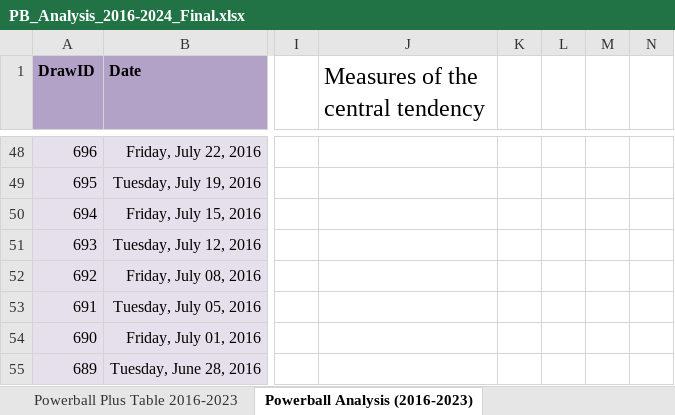
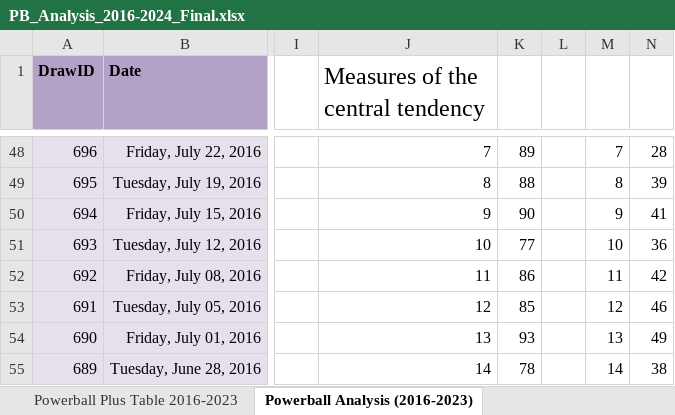
Before and after one commit to Tyler-Uchiha/Scrape-and-clean-PB, an Excel workbook: PB_Analysis_2016-2024_Final.xlsx, sheet Powerball Analysis (2016-2023), drawn as a sheet; only a part is shown, gaps mark what is left out; values as stored, in another font and other column widths than the file's, no borders; charts and pictures and table styles not drawn; the diff covers the shown part only; the diff names each change by its address in the sheet, - before the commit and + after, or states it on an @@ line.

```diff
--- a/PB_Analysis_2016-2024_Final.xlsx (sheet Powerball Analysis (2016-2023))
+++ b/PB_Analysis_2016-2024_Final.xlsx (sheet Powerball Analysis (2016-2023))
-J48 (Measures of the central tendency): (empty)
+J48 (Measures of the central tendency): 7
-K48: (empty)
+K48: 89
-M48: (empty)
+M48: 7
-N48: (empty)
+N48: 28
-J49 (Measures of the central tendency): (empty)
+J49 (Measures of the central tendency): 8
-K49: (empty)
+K49: 88
-M49: (empty)
+M49: 8
-N49: (empty)
+N49: 39
-J50 (Measures of the central tendency): (empty)
+J50 (Measures of the central tendency): 9
-K50: (empty)
+K50: 90
-M50: (empty)
+M50: 9
-N50: (empty)
+N50: 41
-J51 (Measures of the central tendency): (empty)
+J51 (Measures of the central tendency): 10
-K51: (empty)
+K51: 77
-M51: (empty)
+M51: 10
-N51: (empty)
+N51: 36
-J52 (Measures of the central tendency): (empty)
+J52 (Measures of the central tendency): 11
-K52: (empty)
+K52: 86
-M52: (empty)
+M52: 11
-N52: (empty)
+N52: 42
-J53 (Measures of the central tendency): (empty)
+J53 (Measures of the central tendency): 12
-K53: (empty)
+K53: 85
-M53: (empty)
+M53: 12
-N53: (empty)
+N53: 46
-J54 (Measures of the central tendency): (empty)
+J54 (Measures of the central tendency): 13
-K54: (empty)
+K54: 93
-M54: (empty)
+M54: 13
-N54: (empty)
+N54: 49
-J55 (Measures of the central tendency): (empty)
+J55 (Measures of the central tendency): 14
-K55: (empty)
+K55: 78
-M55: (empty)
+M55: 14
-N55: (empty)
+N55: 38
```
Also changed, not shown: 159 edited cells elsewhere in this sheet, sheet Powerball Plus Analysis 16-23, charts or pictures.
